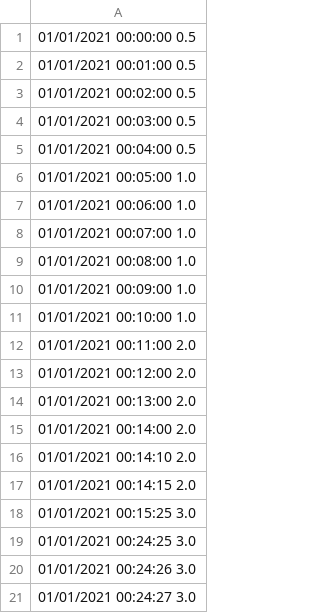
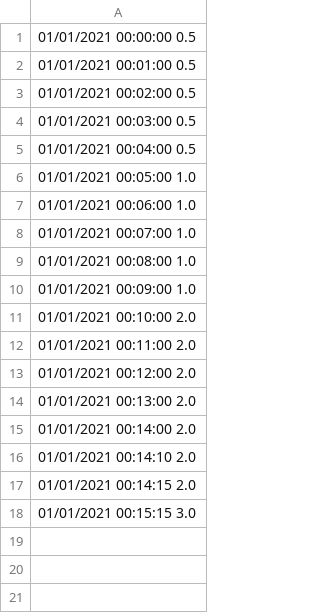
Before and after one commit to liorgd/demo, a CSV file: data/eventsFile.csv, drawn as a sheet.

Commit message:
update

```diff
--- a/data/eventsFile.csv
+++ b/data/eventsFile.csv
@@ -10,3 +10,3 @@
 01/01/2021 00:09:00 1.0
-01/01/2021 00:10:00 1.0
+01/01/2021 00:10:00 2.0
 01/01/2021 00:11:00 2.0
@@ -17,5 +17,2 @@
 01/01/2021 00:14:15 2.0
-01/01/2021 00:15:25 3.0
-01/01/2021 00:24:25 3.0
-01/01/2021 00:24:26 3.0
-01/01/2021 00:24:27 3.0
+01/01/2021 00:15:15 3.0
```
